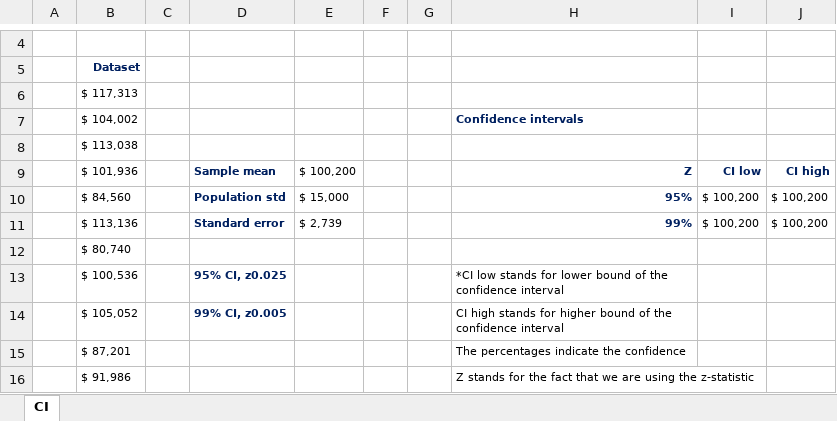
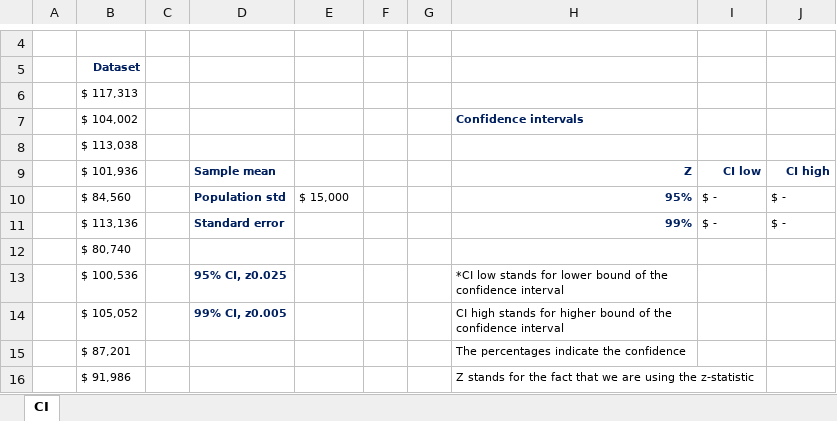
Before and after one commit to rigved/udemy-data-science-course, an Excel workbook: part3_statistics/data/ConfidenceIntervals_PopulationVarianceKnown.xlsx, sheet CI, drawn as a sheet; only a part is shown, gaps mark what is left out; values as stored, in another font and other column widths than the file's, no borders; the diff names each change by its address in the sheet, - before the commit and + after, or states it on an @@ line.

Commit message:
Calculate confidence intervals when the population variance is unknown

```diff
--- a/part3_statistics/data/ConfidenceIntervals_PopulationVarianceKnown.xlsx (sheet CI)
+++ b/part3_statistics/data/ConfidenceIntervals_PopulationVarianceKnown.xlsx (sheet CI)
-E9: $ 100,200
+E9: (empty)
-I10:I11: $ 100,200
+I10:I11: $ -
-J10:J11: $ 100,200
+J10:J11: $ -
-E11: $ 2,739
+E11: (empty)
```
Also changed, not shown: part3_statistics/data/ConfidenceIntervalsExercise_PopulationVarianceKnown.xlsx, 4 other files.
